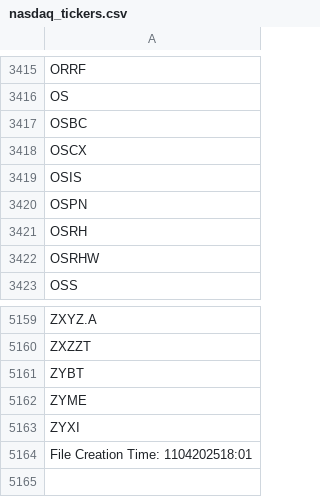
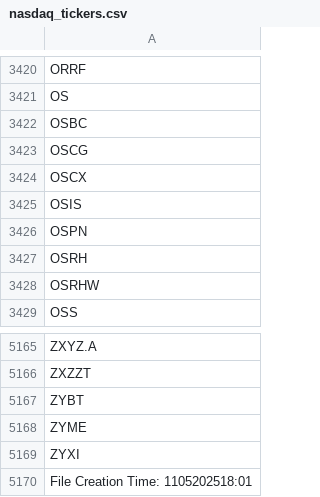
Before and after one commit to cmmds1982/nasdaq-tickers-fetcher, a CSV file: nasdaq_tickers.csv, drawn as a sheet; only a part is shown, gaps mark what is left out; the diff covers the shown part only.

```diff
--- a/nasdaq_tickers.csv
+++ b/nasdaq_tickers.csv
@@ -3417,2 +3422,3 @@ OS
 OSBC
+OSCG
 OSCX
@@ -5163,2 +5169,2 @@ ZYME
 ZYXI
-File Creation Time: 1104202518:01
+File Creation Time: 1105202518:01
```
Also changed, not shown: 5 added rows elsewhere in this file.
